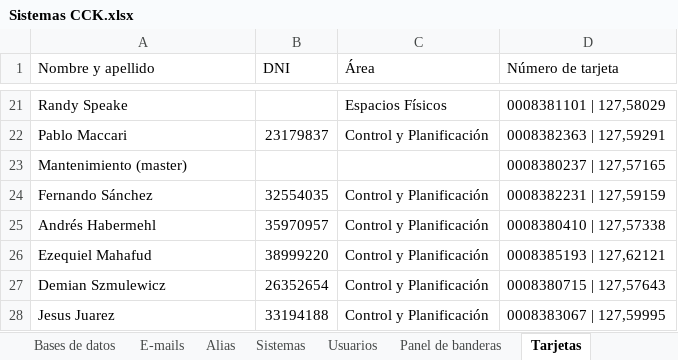
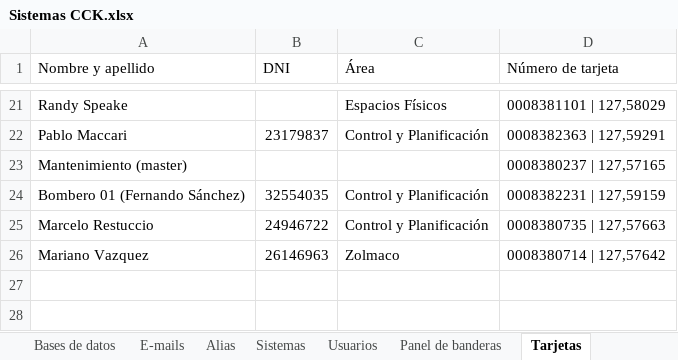
Before and after one commit to jsrxar/dge, an Excel workbook: 3-tecnologia/3-proyecto/Sistemas CCK.xlsx, sheet Tarjetas, drawn as a sheet; only a part is shown, gaps mark what is left out; values as stored, in another font and other column widths than the file's, no borders; removed rows and columns are numbered as before the commit, all else as after; the diff names each change by its address in the sheet, - before the commit and + after, or states it on an @@ line.

Commit message:
Carga de planilla de sistemas
Se sube la planilla de sistemas con las tarjetas magnéticas cargadas
actualizadas.

```diff
--- a/3-tecnologia/3-proyecto/Sistemas CCK.xlsx (sheet Tarjetas)
+++ b/3-tecnologia/3-proyecto/Sistemas CCK.xlsx (sheet Tarjetas)
-A24 (Nombre y apellido): Fernando Sánchez
+A24 (Nombre y apellido): Bombero 01 (Fernando Sánchez)
-row 25: Andrés Habermehl | 35970957 | Control y Planificación | 0008380410 | 127,57338
-row 26: Ezequiel Mahafud | 38999220 | Control y Planificación | 0008385193 | 127,62121
-row 27: Demian Szmulewicz | 26352654 | Control y Planificación | 0008380715 | 127,57643
-row 28: Jesus Juarez | 33194188 | Control y Planificación | 0008383067 | 127,59995
+row 25: Marcelo Restuccio | 24946722 | Control y Planificación | 0008380735 | 127,57663
+row 26: Mariano Vazquez | 26146963 | Zolmaco | 0008380714 | 127,57642
```
